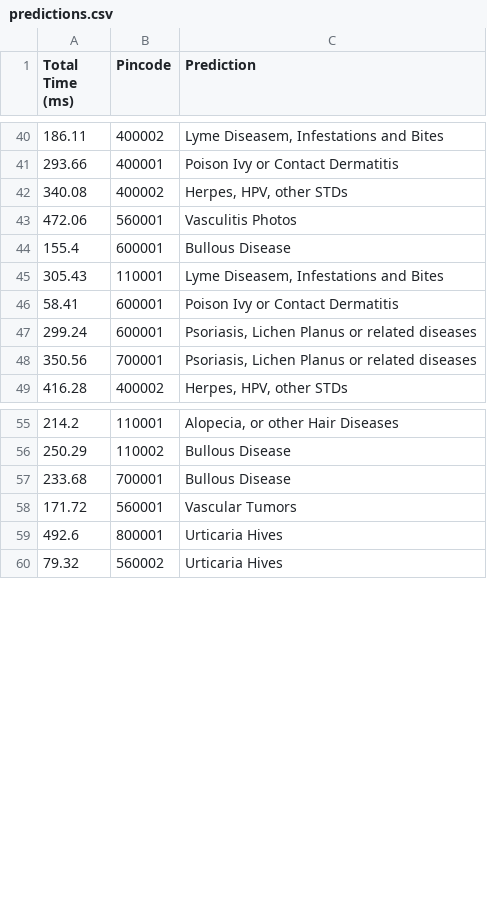
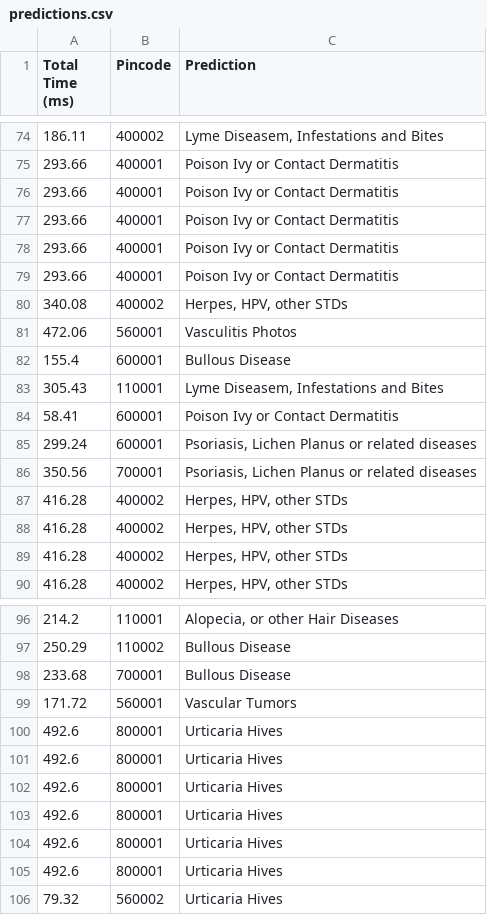
Before and after one commit to manya706/Dermatological-Manifestation-SIH, a CSV file: Backend/predictions.csv, drawn as a sheet; only a part is shown, gaps mark what is left out; the diff covers the shown part only.

```diff
--- a/Backend/predictions.csv
+++ b/Backend/predictions.csv
@@ -41,2 +75,6 @@ Total Time (ms),Pincode,Prediction
 293.66,400001,Poison Ivy or Contact Dermatitis
+293.66,400001,Poison Ivy or Contact Dermatitis
+293.66,400001,Poison Ivy or Contact Dermatitis
+293.66,400001,Poison Ivy or Contact Dermatitis
+293.66,400001,Poison Ivy or Contact Dermatitis
 340.08,400002,"Herpes, HPV, other STDs"
@@ -48,2 +86,5 @@ Total Time (ms),Pincode,Prediction
 350.56,700001,"Psoriasis, Lichen Planus or related diseases"
+416.28,400002,"Herpes, HPV, other STDs"
+416.28,400002,"Herpes, HPV, other STDs"
+416.28,400002,"Herpes, HPV, other STDs"
 416.28,400002,"Herpes, HPV, other STDs"
@@ -58,2 +99,7 @@ Total Time (ms),Pincode,Prediction
 171.72,560001,Vascular Tumors
+492.6,800001,Urticaria Hives
+492.6,800001,Urticaria Hives
+492.6,800001,Urticaria Hives
+492.6,800001,Urticaria Hives
+492.6,800001,Urticaria Hives
 492.6,800001,Urticaria Hives
```
Also changed, not shown: 34 added rows and 1 edited cell elsewhere in this file.
